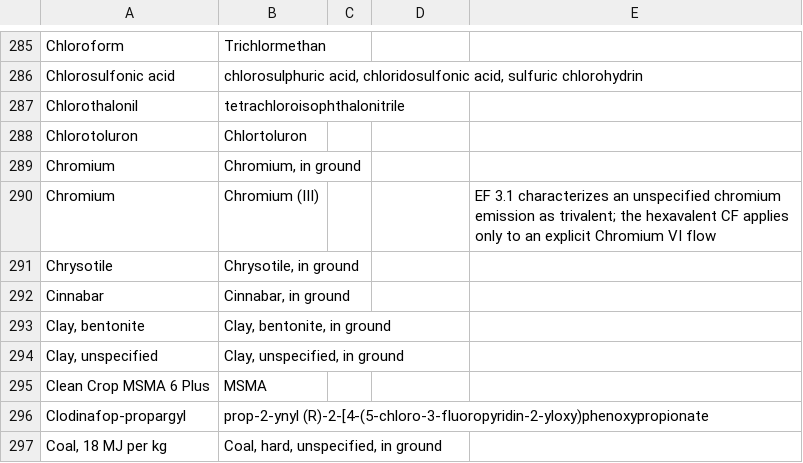
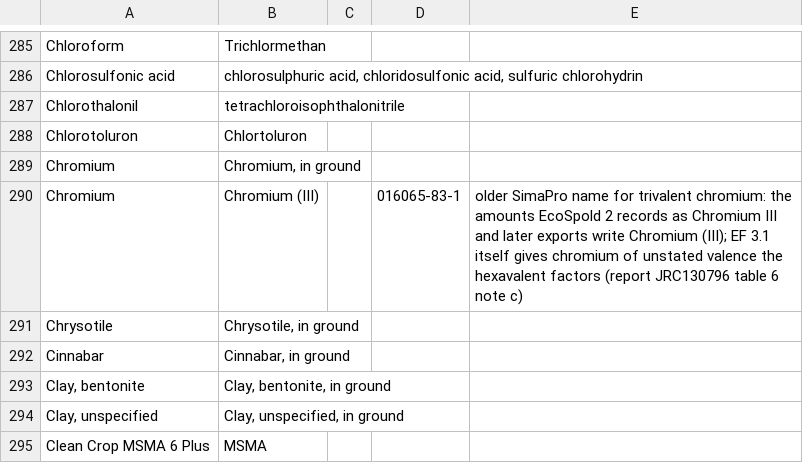
Before and after one commit to ccomb/volca, a CSV file: data/flows.csv, drawn as a sheet; only a part is shown, gaps mark what is left out; the shorter side is filled out with more unchanged rows.

Commit message:
Give the real reason bare chromium is read as trivalent (#517)
## Problem

The registry row that sends a bare `Chromium` emission to `Chromium
(III)` justified itself with a rule EF 3.1 does not have: "EF 3.1
characterizes an unspecified chromium emission as trivalent". EF 3.1
does the opposite. Report JRC130796, table 6, lists "chromium (vi) /
chromium" with note c: the element's factor is set equal to the
hexavalent one. The row itself is right, as #178 measured, but a reader
who checks the note against the method would be tempted to undo it.

## Solution

The note now gives the real reason, and the row gains the trivalent CAS
number. The reason: older SimaPro exports write trivalent chromium as
bare `Chromium`. A lint case pins the row to `Chromium (III)`. Matching
reads neither the note nor the CAS, so no score changes. `data/VERSION`
stays at 5, since `main` has already moved it since the last release.

## Remarks

The data behind the note:

- Process by process, one such export writes `Chromium` with exactly the
amounts that the EcoSpold 2 release of the same data records as
`Chromium III`.
- Of the 5 243 bare `Chromium` emission lines in that export, 3 940 can
be found again in a later export of the same data (same product,
geography, activity and subcompartment). Every one of them is written
`Chromium (III)` there, and one also carries a `Chromium, ion` line.

The pin refuses both halves of the change #178 undid: bare `Chromium`
must share the trivalent class and must not share the class of
`Chromium, ion`.

## How to test

`cabal test lca-tests --test-options='--match "curated registry lint"'`.
Pointing the row at `Chromium, ion`, or adding a row joining `Chromium`
to it, turns the new case red.

```diff
--- a/data/flows.csv
+++ b/data/flows.csv
@@ -289,3 +289,3 @@ Chlorotoluron,Chlortoluron
 Chromium,"Chromium, in ground"
-Chromium,"Chromium (III)",,,EF 3.1 characterizes an unspecified chromium emission as trivalent; the hexavalent CF applies only to an explicit Chromium VI flow
+Chromium,"Chromium (III)",,016065-83-1,older SimaPro name for trivalent chromium: the amounts EcoSpold 2 records as Chromium III and later exports write Chromium (III); EF 3.1 itself gives chromium of unstated valence the hexavalent factors (report JRC130796 table 6 note c)
 Chrysotile,"Chrysotile, in ground"
```
Also changed, not shown: 2 other files.
